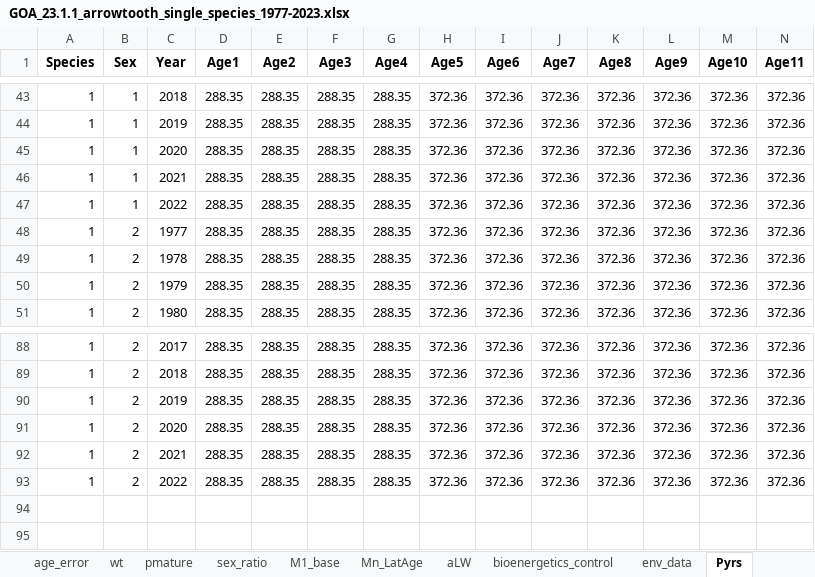
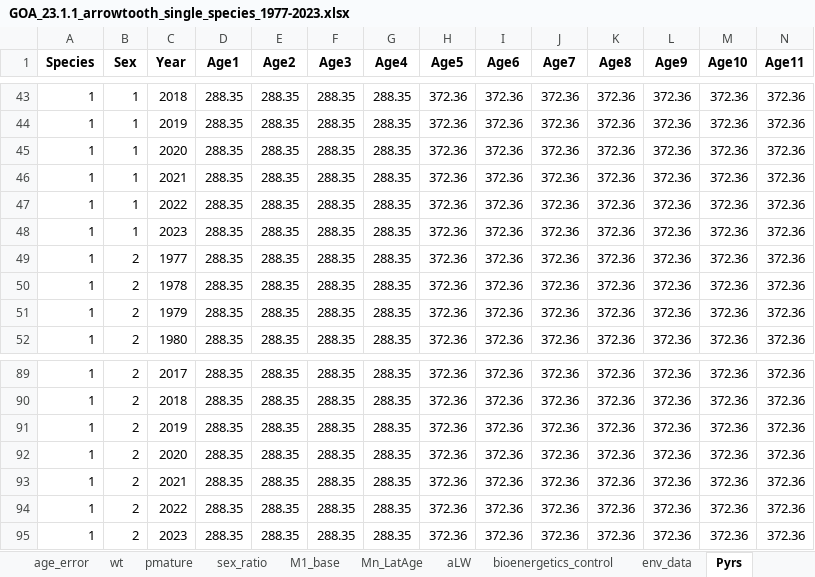
Before and after one commit to grantdadams/GOA-ATF-ESP, an Excel workbook: data/GOA_23.1.1_arrowtooth_single_species_1977-2023.xlsx, sheet Pyrs, drawn as a sheet; only a part is shown, gaps mark what is left out; values as stored, in another font and other column widths than the file's, no borders; rows hold the shown columns only; the diff names each change by its address in the sheet, - before the commit and + after, or states it on an @@ line.

```diff
--- a/data/GOA_23.1.1_arrowtooth_single_species_1977-2023.xlsx (sheet Pyrs)
+++ b/data/GOA_23.1.1_arrowtooth_single_species_1977-2023.xlsx (sheet Pyrs)
+row 48: 1 | 1 | 2023 | 288.35 | 288.35 | 288.35 | 288.35 | 372.36 | 372.36 | 372.36 | 372.36 | 372.36 | 372.36 | 372.36
+row 95: 1 | 2 | 2023 | 288.35 | 288.35 | 288.35 | 288.35 | 372.36 | 372.36 | 372.36 | 372.36 | 372.36 | 372.36 | 372.36
```
Also changed, not shown: data/2023_SAFE_biomass_estimate.xlsx, 19 other files.
